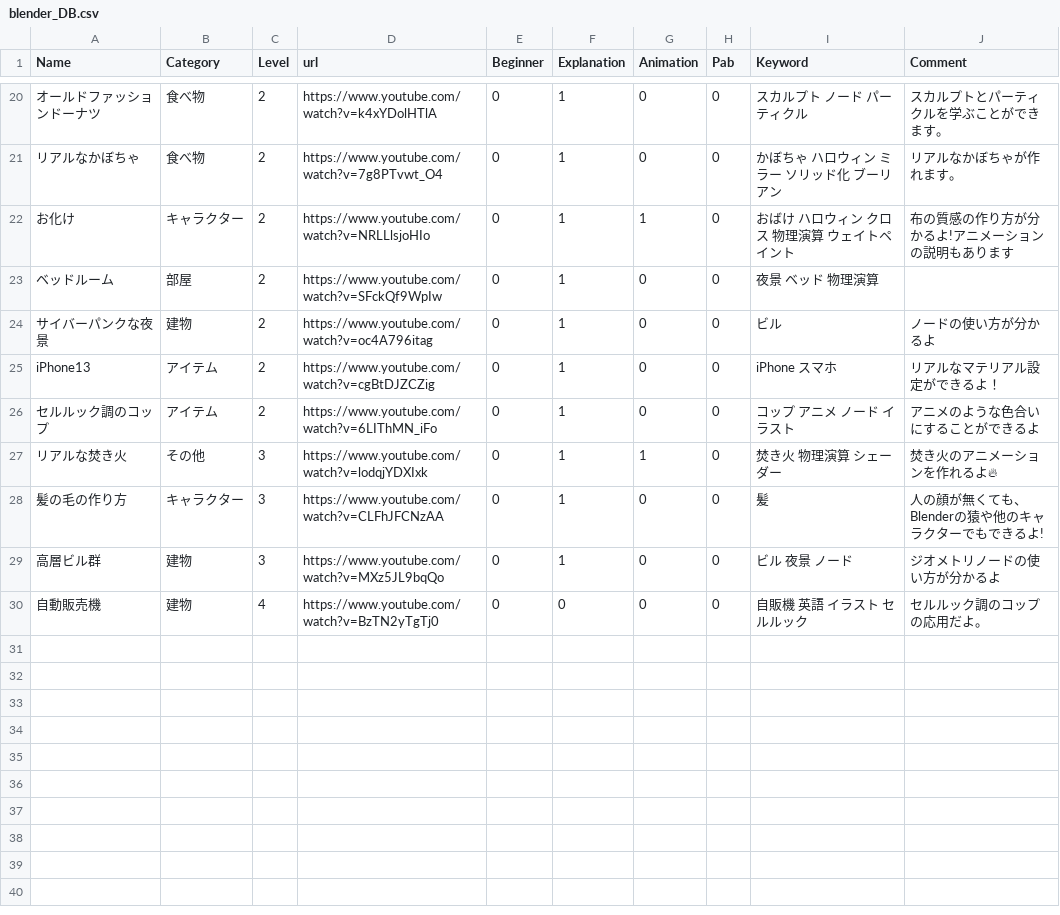
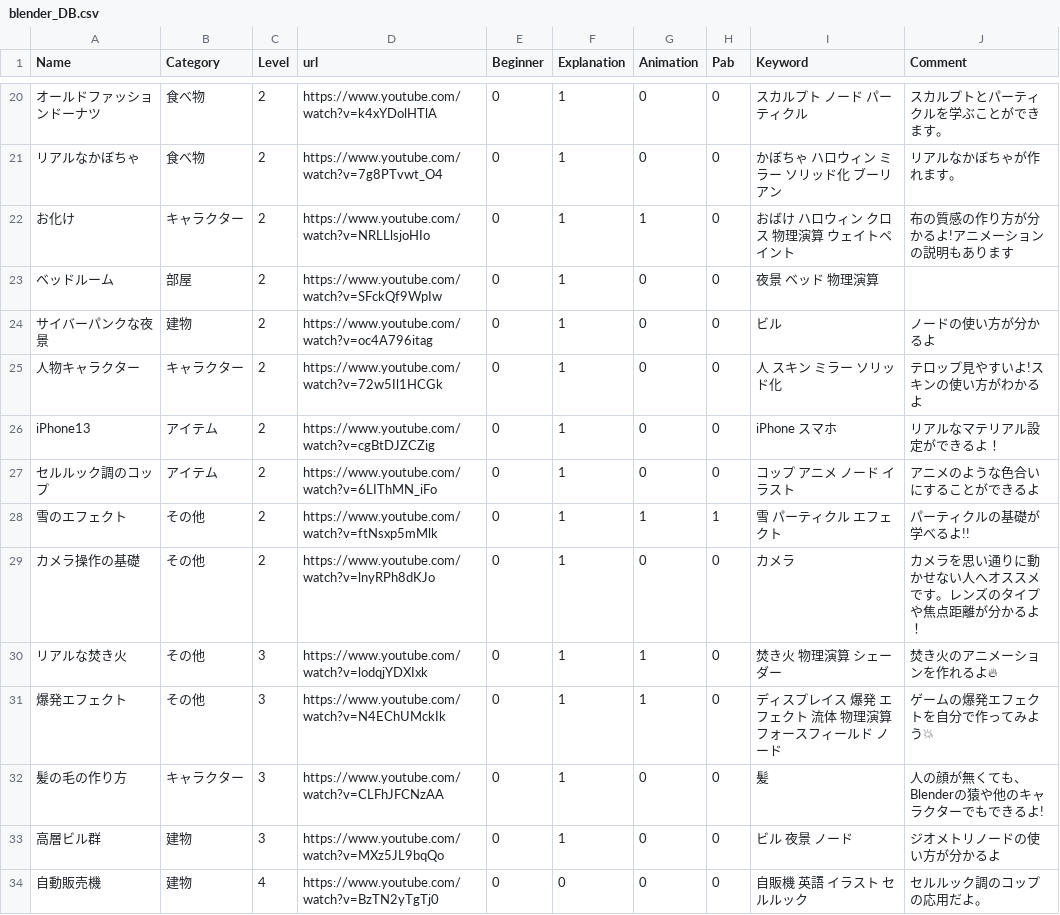
Before and after one commit to kpab/paBlender, a CSV file: blender_DB.csv, drawn as a sheet; only a part is shown, gaps mark what is left out.

Commit message:
1015

```diff
--- a/blender_DB.csv
+++ b/blender_DB.csv
@@ -24,5 +24,9 @@ Name,Category,Level,url,Beginner,Explanation,Animation,Pab,Keyword,Comment
 サイバーパンクな夜景,建物,2,https://www.youtube.com/watch?v=oc4A796itag,0,1,0,0,ビル,ノードの使い方が分かるよ
+人物キャラクター,キャラクター,2,https://www.youtube.com/watch?v=72w5Il1HCGk,0,1,0,0,人 スキン ミラー ソリッド化 ,テロップ見やすいよ!スキンの使い方がわかるよ
 iPhone13,アイテム,2,https://www.youtube.com/watch?v=cgBtDJZCZig,0,1,0,0,iPhone スマホ,リアルなマテリアル設定ができるよ！
 セルルック調のコップ,アイテム,2,https://www.youtube.com/watch?v=6LIThMN_iFo,0,1,0,0,コップ アニメ ノード イラスト, アニメのような色合いにすることができるよ
+雪のエフェクト,その他,2,https://www.youtube.com/watch?v=ftNsxp5mMlk,0,1,1,1,雪 パーティクル エフェクト,パーティクルの基礎が学べるよ!!
+カメラ操作の基礎,その他,2,https://www.youtube.com/watch?v=lnyRPh8dKJo,0,1,0,0,カメラ,カメラを思い通りに動かせない人へオススメです。レンズのタイプや焦点距離が分かるよ！
 リアルな焚き火,その他,3,https://www.youtube.com/watch?v=lodqjYDXIxk,0,1,1,0,焚き火 物理演算 シェーダー,焚き火のアニメーションを作れるよ🔥
+爆発エフェクト,その他,3,https://www.youtube.com/watch?v=N4EChUMckIk,0,1,1,0,ディスプレイス 爆発 エフェクト 流体 物理演算 フォースフィールド ノード,ゲームの爆発エフェクトを自分で作ってみよう💥
 髪の毛の作り方,キャラクター,3,https://www.youtube.com/watch?v=CLFhJFCNzAA,0,1,0,0,髪,人の顔が無くても、Blenderの猿や他のキャラクターでもできるよ!
```
